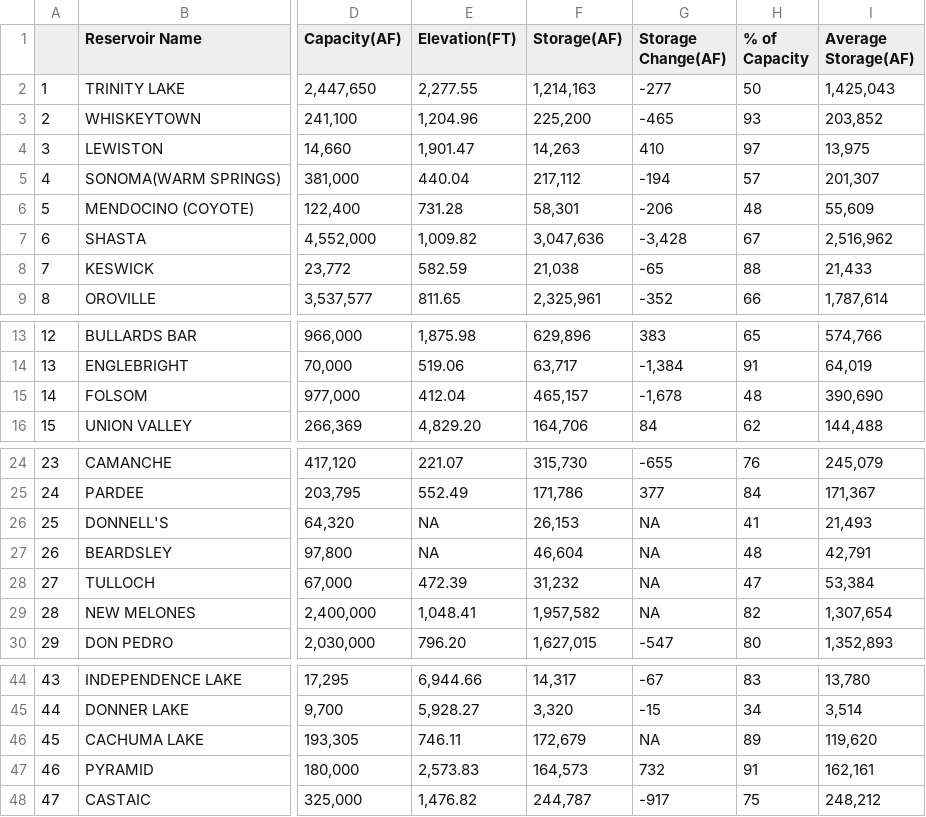
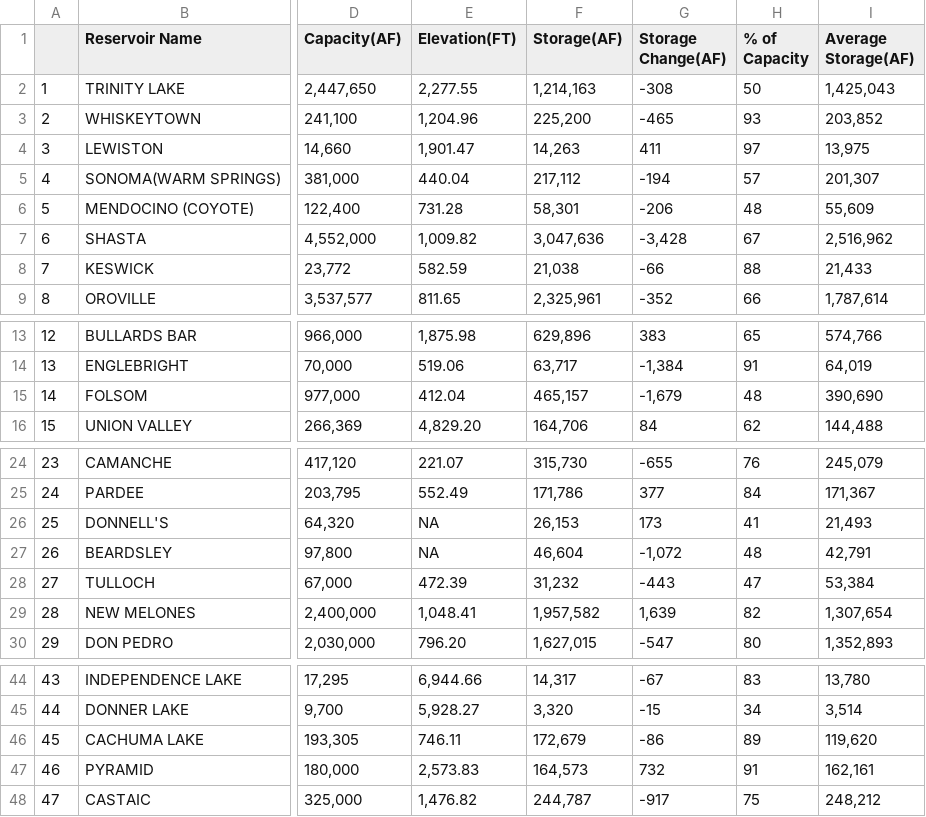
Before and after one commit to abcotvdata/CA-weather-tracker, a CSV file: reservoir_table.csv, drawn as a sheet; only a part is shown, gaps mark what is left out; the diff names each change by its address in the sheet, - before the commit and + after, or states it on an @@ line.

```diff
--- a/reservoir_table.csv
+++ b/reservoir_table.csv
-G2 (Storage Change(AF)): -277
+G2 (Storage Change(AF)): -308
-G4 (Storage Change(AF)): 410
+G4 (Storage Change(AF)): 411
-G8 (Storage Change(AF)): -65
+G8 (Storage Change(AF)): -66
-G15 (Storage Change(AF)): -1,678
+G15 (Storage Change(AF)): -1,679
-G26 (Storage Change(AF)): NA
+G26 (Storage Change(AF)): 173
-G27 (Storage Change(AF)): NA
+G27 (Storage Change(AF)): -1,072
-G28 (Storage Change(AF)): NA
+G28 (Storage Change(AF)): -443
-G29 (Storage Change(AF)): NA
+G29 (Storage Change(AF)): 1,639
-G46 (Storage Change(AF)): NA
+G46 (Storage Change(AF)): -86
```
Also changed, not shown: 1 other file.
